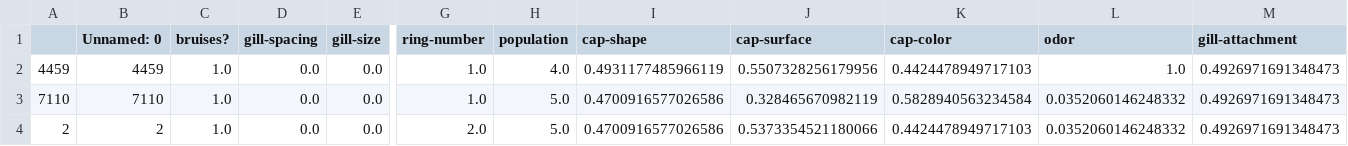
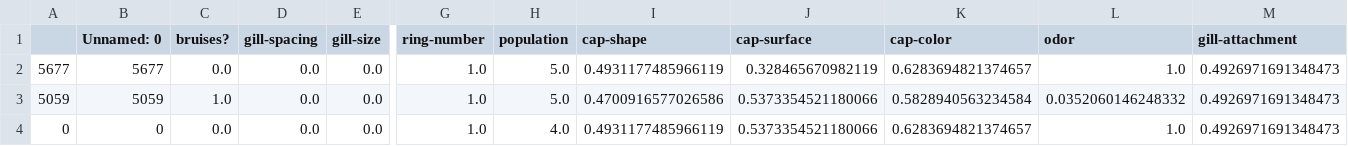
Before and after one commit to alobo01/IML2, a CSV file: Mushroom/ReducedFolds/mushroom.fold.000001.train.GCNN.csv, drawn as a sheet; only a part is shown, gaps mark what is left out; removed rows and columns are numbered as before the commit, all else as after; rows hold the shown columns only; the diff names each change by its address in the sheet, - before the commit and + after, or states it on an @@ line.

Commit message:
Mushroom reduced updated results and analysis

```diff
--- a/Mushroom/ReducedFolds/mushroom.fold.000001.train.GCNN.csv
+++ b/Mushroom/ReducedFolds/mushroom.fold.000001.train.GCNN.csv
-row 2: 4459 | 4459 | 1.0 | 0.0 | 0.0 | 1.0 | 4.0 | 0.4931177485966119 | 0.5507328256179956 | 0.4424478949717103 | 1.0 | 0.4926971691348473
+row 2: 5677 | 5677 | 0.0 | 0.0 | 0.0 | 1.0 | 5.0 | 0.4931177485966119 | 0.328465670982119 | 0.6283694821374657 | 1.0 | 0.4926971691348473
-A3: 7110
+A3: 5059
-B3 (Unnamed: 0): 7110
+B3 (Unnamed: 0): 5059
-J3 (cap-surface): 0.328465670982119
+J3 (cap-surface): 0.5373354521180066
-row 4: 2 | 2 | 1.0 | 0.0 | 0.0 | 2.0 | 5.0 | 0.4700916577026586 | 0.5373354521180066 | 0.4424478949717103 | 0.0352060146248332 | 0.4926971691348473
+row 4: 0 | 0 | 0.0 | 0.0 | 0.0 | 1.0 | 4.0 | 0.4931177485966119 | 0.5373354521180066 | 0.6283694821374657 | 1.0 | 0.4926971691348473
```
Also changed, not shown: Mushroom/ReducedFolds/mushroom.fold.000000.train.GCNN.csv, Mushroom/ReducedFolds/mushroom.fold.000002.train.GCNN.csv, 18 other files.
